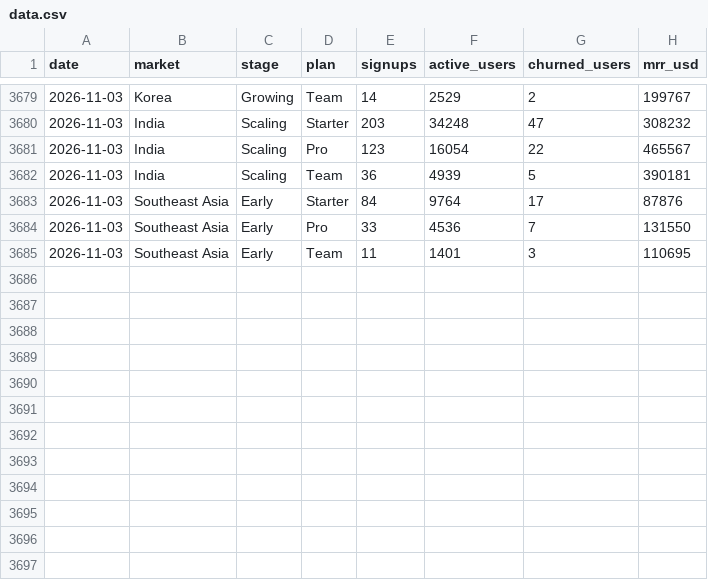
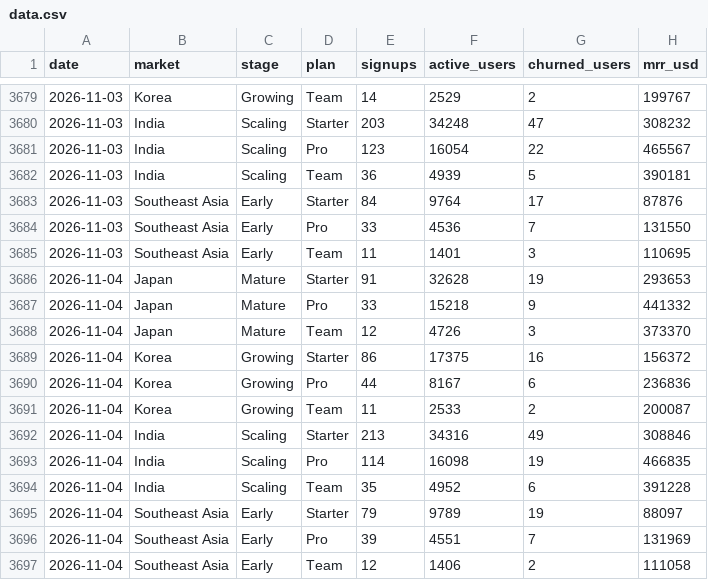
Before and after one commit to theyvetteliu-commits/auto-kpi-dashboard, a CSV file: data.csv, drawn as a sheet; only a part is shown, gaps mark what is left out; the diff names each change by its address in the sheet, - before the commit and + after, or states it on an @@ line.

```diff
--- a/data.csv
+++ b/data.csv
+row 3686: 2026-11-04 | Japan | Mature | Starter | 91 | 32628 | 19 | 293653
+row 3687: 2026-11-04 | Japan | Mature | Pro | 33 | 15218 | 9 | 441332
+row 3688: 2026-11-04 | Japan | Mature | Team | 12 | 4726 | 3 | 373370
+row 3689: 2026-11-04 | Korea | Growing | Starter | 86 | 17375 | 16 | 156372
+row 3690: 2026-11-04 | Korea | Growing | Pro | 44 | 8167 | 6 | 236836
+row 3691: 2026-11-04 | Korea | Growing | Team | 11 | 2533 | 2 | 200087
+row 3692: 2026-11-04 | India | Scaling | Starter | 213 | 34316 | 49 | 308846
+row 3693: 2026-11-04 | India | Scaling | Pro | 114 | 16098 | 19 | 466835
+row 3694: 2026-11-04 | India | Scaling | Team | 35 | 4952 | 6 | 391228
+row 3695: 2026-11-04 | Southeast Asia | Early | Starter | 79 | 9789 | 19 | 88097
+row 3696: 2026-11-04 | Southeast Asia | Early | Pro | 39 | 4551 | 7 | 131969
+row 3697: 2026-11-04 | Southeast Asia | Early | Team | 12 | 1406 | 2 | 111058
```
Also changed, not shown: 1 other file.
